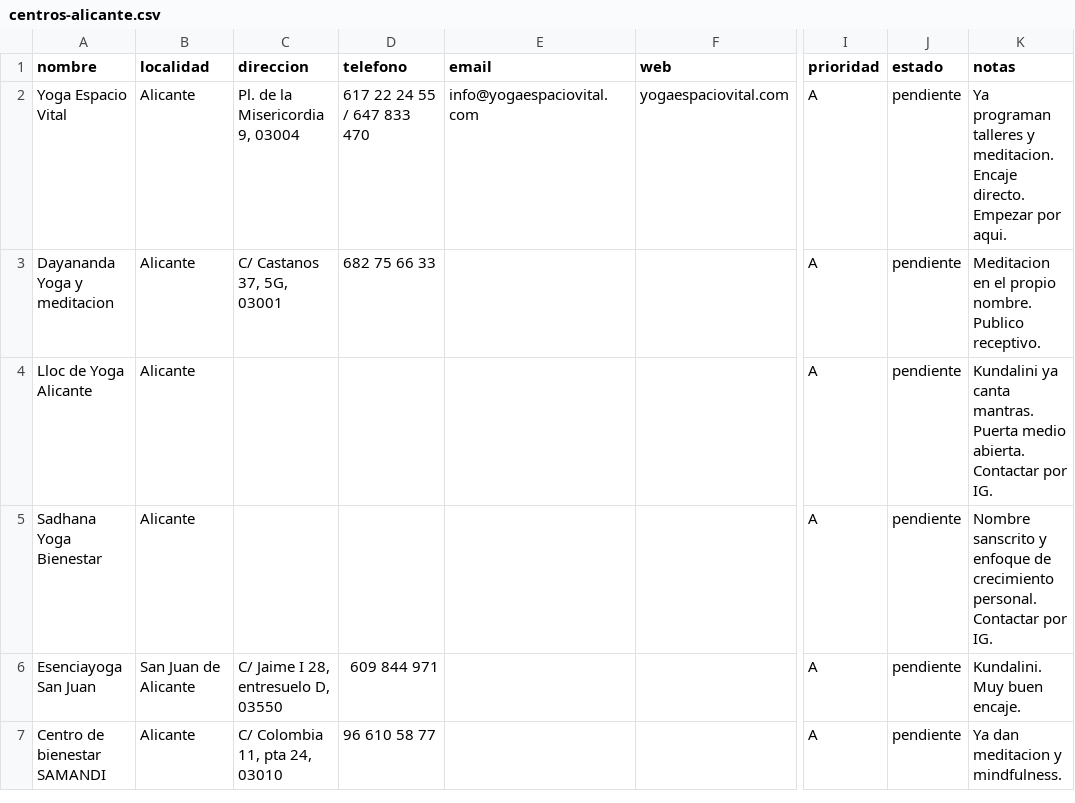
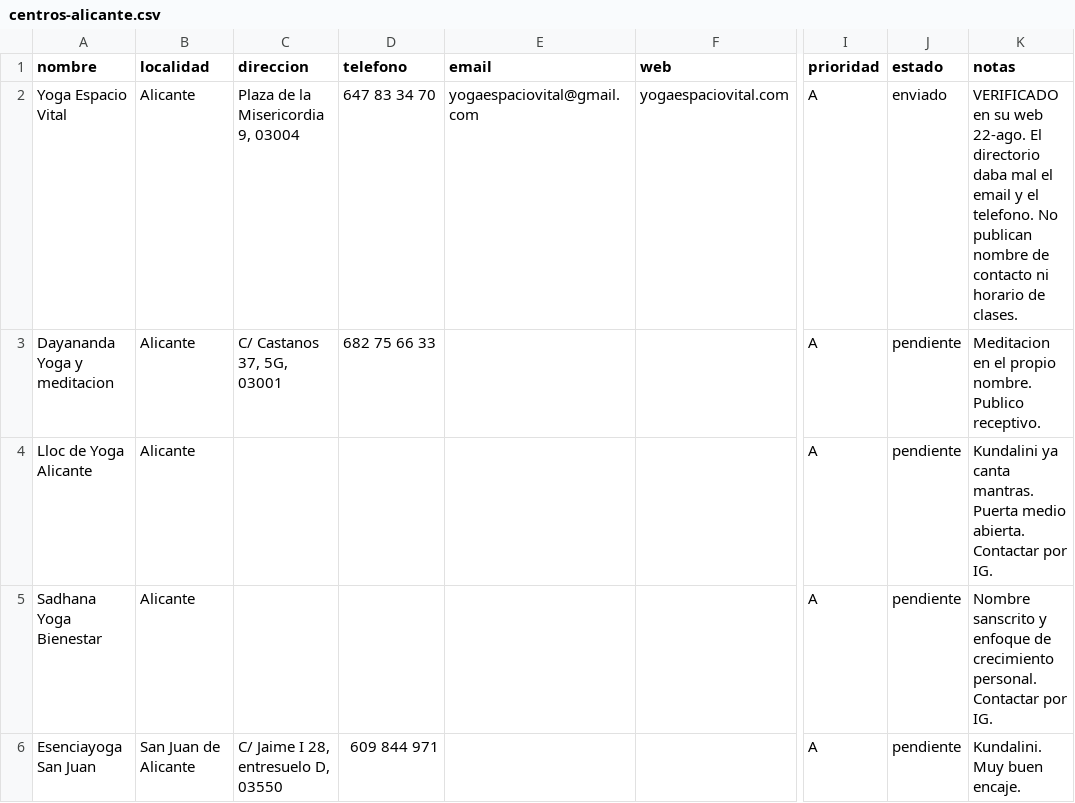
Before and after one commit to juanmanuelferrera/mantrayoga_centros, a CSV file: centros/centros-alicante.csv, drawn as a sheet; only a part is shown, gaps mark what is left out; the shorter side is filled out with more unchanged rows; the diff names each change by its address in the sheet, - before the commit and + after, or states it on an @@ line.

Commit message:
Primer envío: Yoga Espacio Vital, y bitácora en marcha
- Datos verificados en su web: el directorio daba mal el email y el teléfono.
  Los buenos son yogaespaciovital@gmail.com y 647 83 34 70
- Estado a enviado y bitácora con las dos entradas
- Sección nueva en seguimiento.md con lo aprendido: los directorios fallan,
  casi nadie publica el nombre de quien lleva el centro, y muchos no publican
  horario, que es justo el dato que decide cuándo presentarse

```diff
--- a/centros/centros-alicante.csv
+++ b/centros/centros-alicante.csv
-C2 (direccion): Pl. de la Misericordia 9, 03004
+C2 (direccion): Plaza de la Misericordia 9, 03004
-D2 (telefono): 617 22 24 55 / 647 833 470
+D2 (telefono): 647 83 34 70
-E2 (email): info@yogaespaciovital.com
+E2 (email): yogaespaciovital@gmail.com
-J2 (estado): pendiente
+J2 (estado): enviado
-K2 (notas): Ya programan talleres y meditacion. Encaje directo. Empezar por aqui.
+K2 (notas): VERIFICADO en su web 22-ago. El directorio daba mal el email y el telefono. No publican nombre de contacto ni horario de clases.
```
Also changed, not shown: 1 other file.
